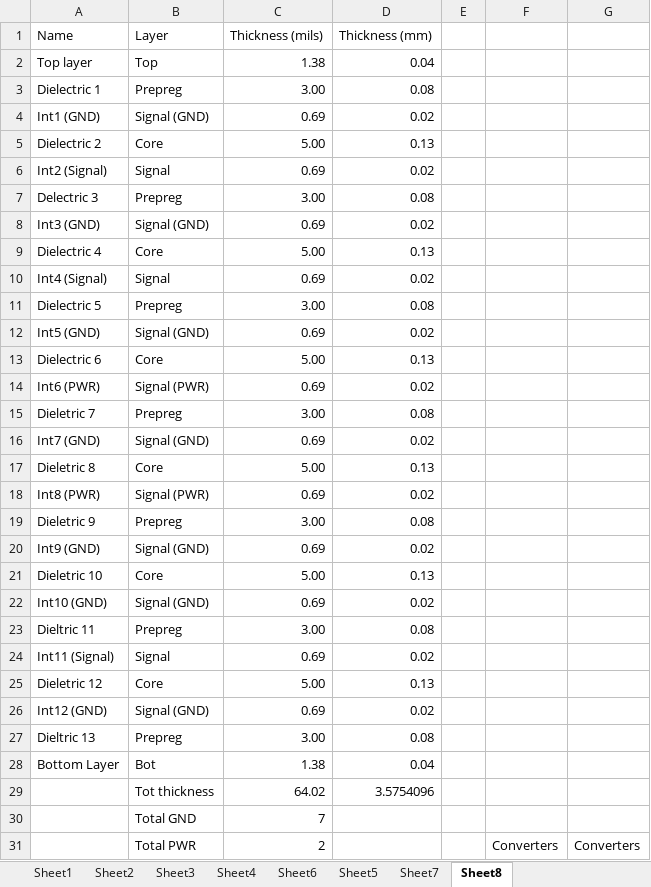
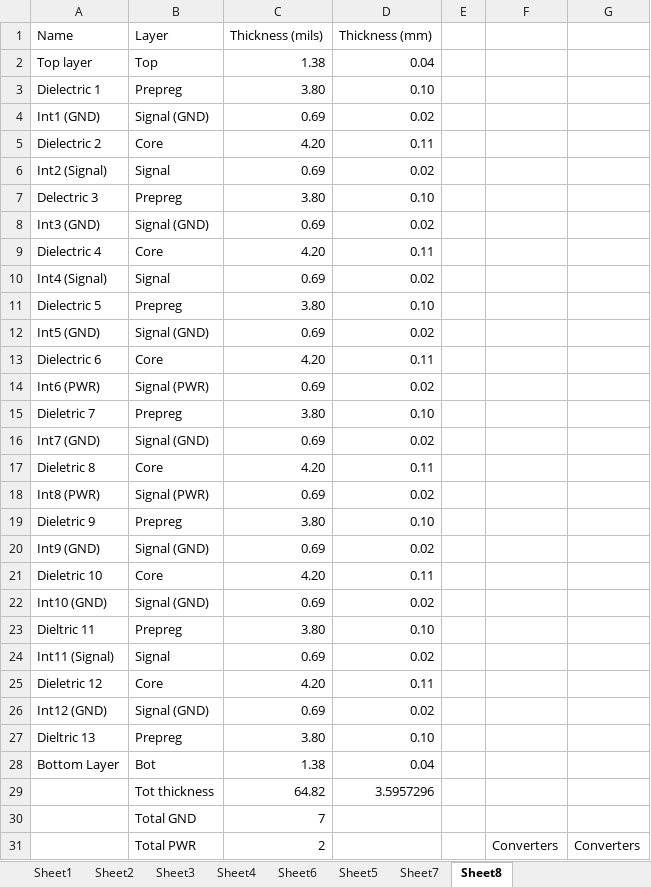
Before and after one commit to florentcournoyer16/S7_PCB, an Excel workbook: power_tree.xlsx, sheet Sheet8, drawn as a sheet; only a part is shown; values as stored, in another font and other column widths than the file's, no borders; conditional formats not drawn; removed rows and columns are numbered as before the commit, all else as after; the diff covers the shown part only; the diff names each change by its address in the sheet, - before the commit and + after, or states it on an @@ line.

```diff
--- a/power_tree.xlsx (sheet Sheet8)
+++ b/power_tree.xlsx (sheet Sheet8)
-C3 (Thickness (mils)): 3.00
+C3 (Thickness (mils)): 3.80
-D3 (Thickness (mm)): 0.08
+D3 (Thickness (mm)): 0.10
-C5 (Thickness (mils)): 5.00
+C5 (Thickness (mils)): 4.20
-D5 (Thickness (mm)): 0.13
+D5 (Thickness (mm)): 0.11
-C7 (Thickness (mils)): 3.00
+C7 (Thickness (mils)): 3.80
-D7 (Thickness (mm)): 0.08
+D7 (Thickness (mm)): 0.10
-C9 (Thickness (mils)): 5.00
+C9 (Thickness (mils)): 4.20
-D9 (Thickness (mm)): 0.13
+D9 (Thickness (mm)): 0.11
-C11 (Thickness (mils)): 3.00
+C11 (Thickness (mils)): 3.80
-D11 (Thickness (mm)): 0.08
+D11 (Thickness (mm)): 0.10
-C13 (Thickness (mils)): 5.00
+C13 (Thickness (mils)): 4.20
-D13 (Thickness (mm)): 0.13
+D13 (Thickness (mm)): 0.11
-C15 (Thickness (mils)): 3.00
+C15 (Thickness (mils)): 3.80
-D15 (Thickness (mm)): 0.08
+D15 (Thickness (mm)): 0.10
-C17 (Thickness (mils)): 5.00
+C17 (Thickness (mils)): 4.20
-D17 (Thickness (mm)): 0.13
+D17 (Thickness (mm)): 0.11
-C19 (Thickness (mils)): 3.00
+C19 (Thickness (mils)): 3.80
-D19 (Thickness (mm)): 0.08
+D19 (Thickness (mm)): 0.10
-C21 (Thickness (mils)): 5.00
+C21 (Thickness (mils)): 4.20
-D21 (Thickness (mm)): 0.13
+D21 (Thickness (mm)): 0.11
-C23 (Thickness (mils)): 3.00
+C23 (Thickness (mils)): 3.80
-D23 (Thickness (mm)): 0.08
+D23 (Thickness (mm)): 0.10
-C25 (Thickness (mils)): 5.00
+C25 (Thickness (mils)): 4.20
-D25 (Thickness (mm)): 0.13
+D25 (Thickness (mm)): 0.11
-C27 (Thickness (mils)): 3.00
+C27 (Thickness (mils)): 3.80
-D27 (Thickness (mm)): 0.08
+D27 (Thickness (mm)): 0.10
-row 29:  | Tot thickness | 64.02 | 3.5754096
+row 29:  | Tot thickness | 64.82 | 3.5957296
```
Also changed, not shown: 2 added rows and 2 removed rows elsewhere in this sheet, 1 other file.
